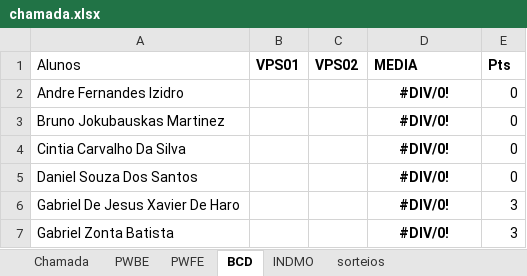
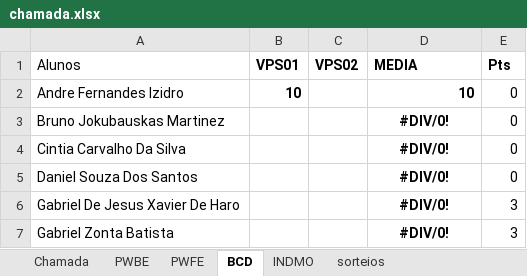
Before and after one commit to Kcioban/DSFork, an Excel workbook: 2des/chamada.xlsx, sheet BCD, drawn as a sheet; only a part is shown; values as stored, in another font and other column widths than the file's, no borders; conditional formats not drawn; the diff names each change by its address in the sheet, - before the commit and + after, or states it on an @@ line.

```diff
--- a/2des/chamada.xlsx (sheet BCD)
+++ b/2des/chamada.xlsx (sheet BCD)
-B2 (VPS01): (empty)
+B2 (VPS01): 10
-D2 (MEDIA): #DIV/0!
+D2 (MEDIA): 10
-D2 alignment: center
+D2 alignment: right
```
Also changed, not shown: sheet sorteios, 1 other file.
